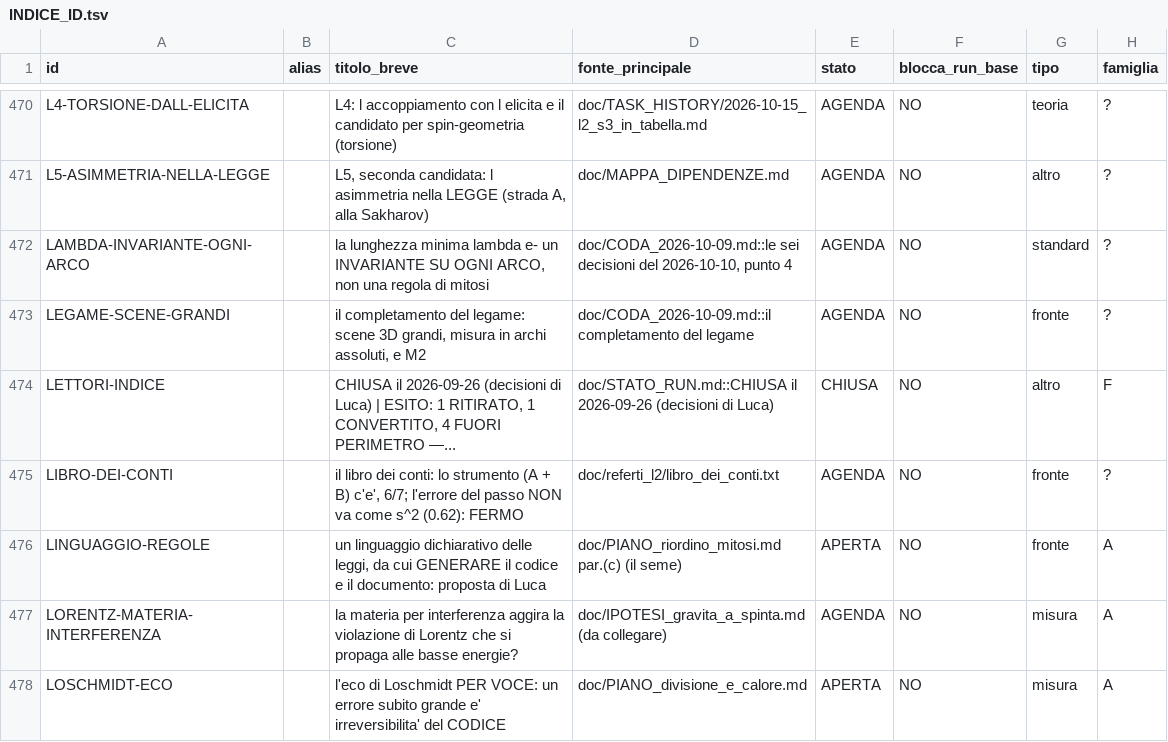
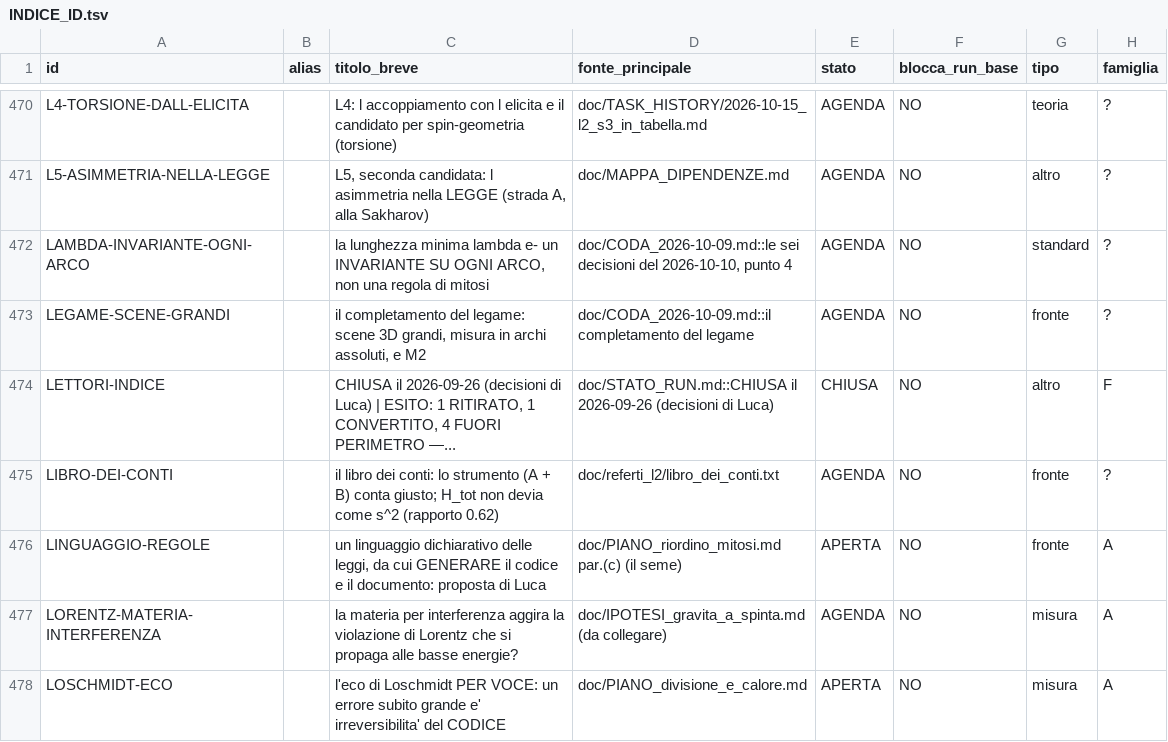
Before and after one commit to lpeano/soliton_simulator, a TSV file: doc/INDICE_ID.tsv, drawn as a sheet; only a part is shown, gaps mark what is left out; the diff covers the shown part only; the diff names each change by its address in the sheet, - before the commit and + after, or states it on an @@ line.

```diff
--- a/doc/INDICE_ID.tsv
+++ b/doc/INDICE_ID.tsv
-C475 (titolo_breve): …+ B) c'e', 6/7; l'errore del passo NON va come s^2 (0.62): FERMO
+C475 (titolo_breve): …+ B) conta giusto; H_tot non devia come s^2 (rapporto 0.62)
```
Also changed, not shown: 2 edited cells elsewhere in this file, 6 other files.
